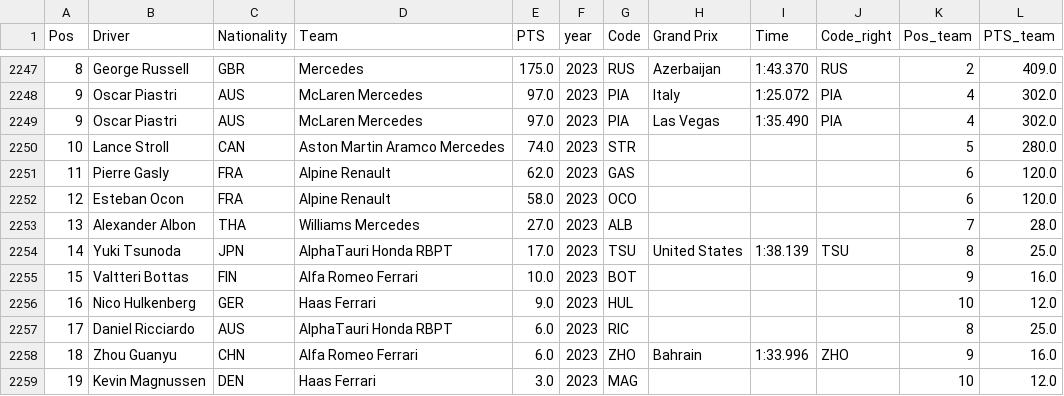
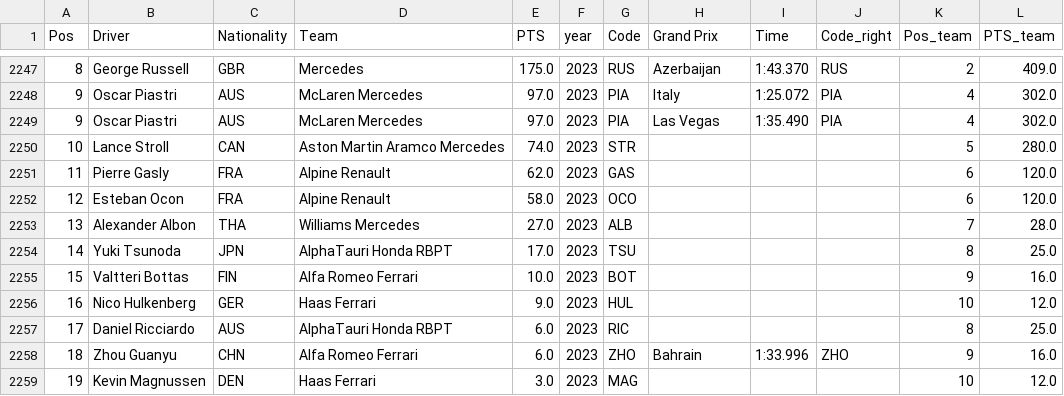
Before and after one commit to phl050593/deeplearning, a CSV file: data/f1_merged_all.csv, drawn as a sheet; only a part is shown, gaps mark what is left out; the diff names each change by its address in the sheet, - before the commit and + after, or states it on an @@ line.

```diff
--- a/data/f1_merged_all.csv
+++ b/data/f1_merged_all.csv
-H2254 (Grand Prix): United States
+H2254 (Grand Prix): (empty)
-I2254 (Time): 1:38.139
+I2254 (Time): (empty)
-J2254 (Code_right): TSU
+J2254 (Code_right): (empty)
```
Also changed, not shown: 1 other file.
